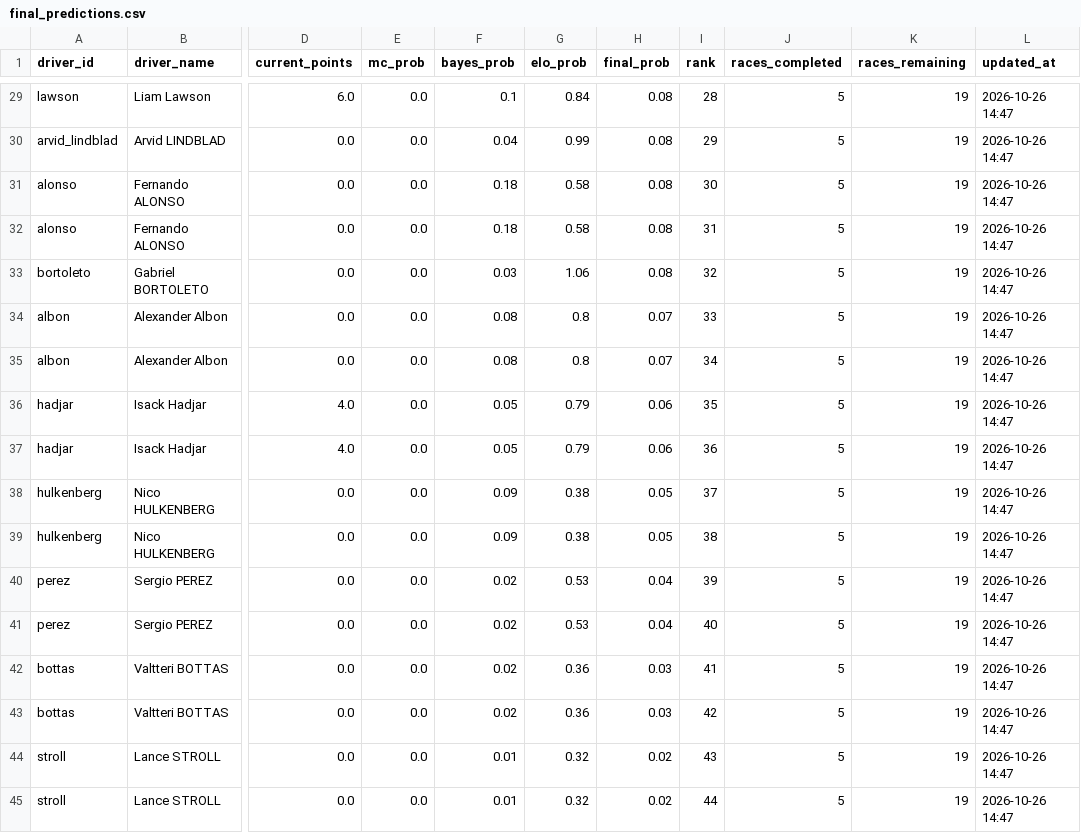
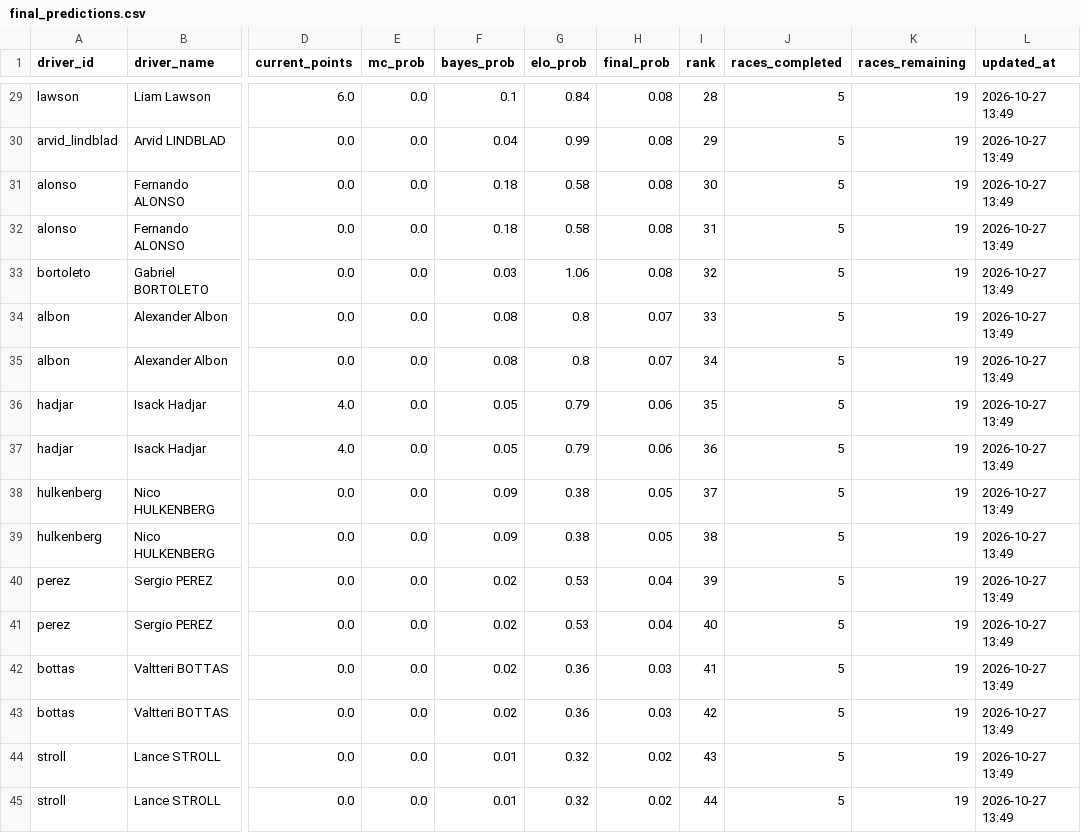
Before and after one commit to sreemaanshivkirth05/f1-predictor, a CSV file: data/final_predictions.csv, drawn as a sheet; only a part is shown, gaps mark what is left out; the diff covers the shown part only; the diff names each change by its address in the sheet, - before the commit and + after, or states it on an @@ line.

```diff
--- a/data/final_predictions.csv
+++ b/data/final_predictions.csv
-L29:L45 (updated_at): 2026-10-26 14:47
+L29:L45 (updated_at): 2026-10-27 13:49
```
Also changed, not shown: 35 edited cells elsewhere in this file, data/championship_probabilities.csv, data/monte_carlo_results.csv, 1 other file.
